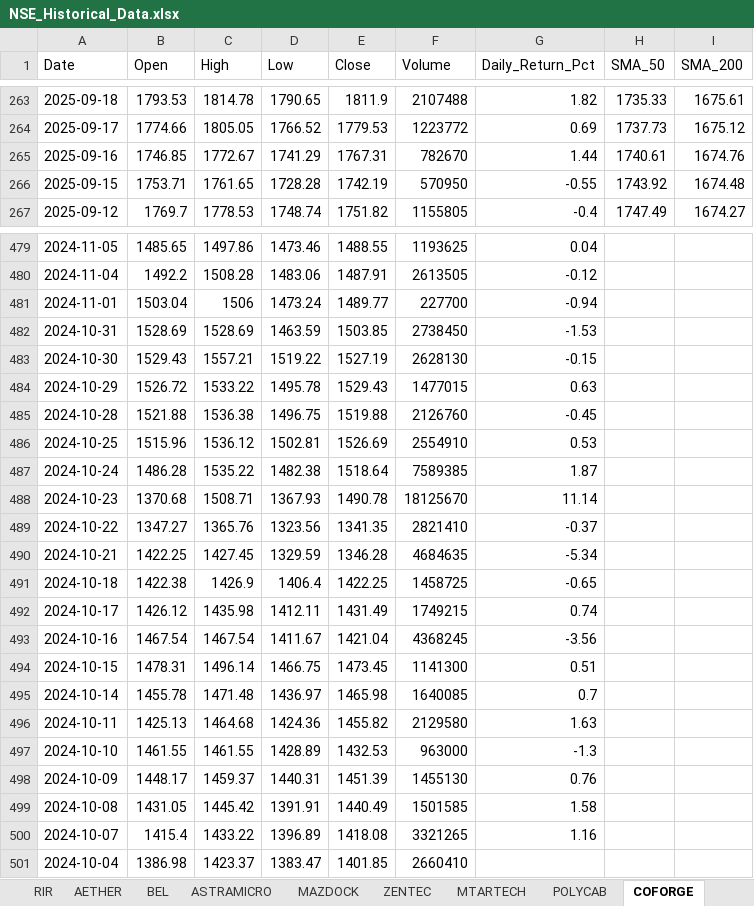
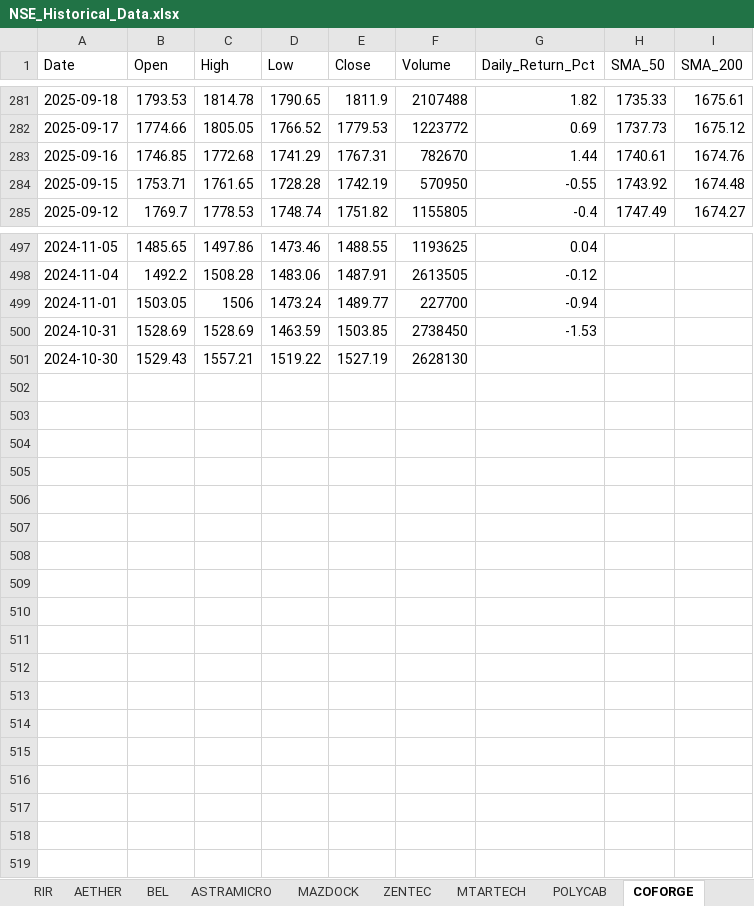
Before and after one commit to tribhuwandewangan-personal-public/stox, an Excel workbook: reports/NSE_Historical_Data.xlsx, sheet COFORGE, drawn as a sheet; only a part is shown, gaps mark what is left out; values as stored, in another font and other column widths than the file's, no borders; removed rows and columns are numbered as before the commit, all else as after; the diff covers the shown part only; the diff names each change by its address in the sheet, - before the commit and + after, or states it on an @@ line.

```diff
--- a/reports/NSE_Historical_Data.xlsx (sheet COFORGE)
+++ b/reports/NSE_Historical_Data.xlsx (sheet COFORGE)
-C283 (High): 1772.67
+C283 (High): 1772.68
-B499 (Open): 1503.04
+B499 (Open): 1503.05
-G501 (Daily_Return_Pct): -0.15
+G501 (Daily_Return_Pct): (empty)
-row 484: 2024-10-29 | 1526.72 | 1533.22 | 1495.78 | 1529.43 | 1477015 | 0.63
-row 485: 2024-10-28 | 1521.88 | 1536.38 | 1496.75 | 1519.88 | 2126760 | -0.45
-row 486: 2024-10-25 | 1515.96 | 1536.12 | 1502.81 | 1526.69 | 2554910 | 0.53
-row 487: 2024-10-24 | 1486.28 | 1535.22 | 1482.38 | 1518.64 | 7589385 | 1.87
-row 488: 2024-10-23 | 1370.68 | 1508.71 | 1367.93 | 1490.78 | 18125670 | 11.14
-row 489: 2024-10-22 | 1347.27 | 1365.76 | 1323.56 | 1341.35 | 2821410 | -0.37
-row 490: 2024-10-21 | 1422.25 | 1427.45 | 1329.59 | 1346.28 | 4684635 | -5.34
-row 491: 2024-10-18 | 1422.38 | 1426.9 | 1406.4 | 1422.25 | 1458725 | -0.65
-row 492: 2024-10-17 | 1426.12 | 1435.98 | 1412.11 | 1431.49 | 1749215 | 0.74
-row 493: 2024-10-16 | 1467.54 | 1467.54 | 1411.67 | 1421.04 | 4368245 | -3.56
-row 494: 2024-10-15 | 1478.31 | 1496.14 | 1466.75 | 1473.45 | 1141300 | 0.51
-row 495: 2024-10-14 | 1455.78 | 1471.48 | 1436.97 | 1465.98 | 1640085 | 0.7
-row 496: 2024-10-11 | 1425.13 | 1464.68 | 1424.36 | 1455.82 | 2129580 | 1.63
-row 497: 2024-10-10 | 1461.55 | 1461.55 | 1428.89 | 1432.53 | 963000 | -1.3
-row 498: 2024-10-09 | 1448.17 | 1459.37 | 1440.31 | 1451.39 | 1455130 | 0.76
-row 499: 2024-10-08 | 1431.05 | 1445.42 | 1391.91 | 1440.49 | 1501585 | 1.58
-row 500: 2024-10-07 | 1415.4 | 1433.22 | 1396.89 | 1418.08 | 3321265 | 1.16
-row 501: 2024-10-04 | 1386.98 | 1423.37 | 1383.47 | 1401.85 | 2660410
```
Also changed, not shown: 18 added rows and 43 edited cells elsewhere in this sheet, sheet MAZDOCK, sheet DIXON, sheet Market_Summary, sheet ICICIBANK, sheet BHARTIARTL, sheet CARBORUNIV, 25 more sheets, other sheet tabs, 27 other files.
